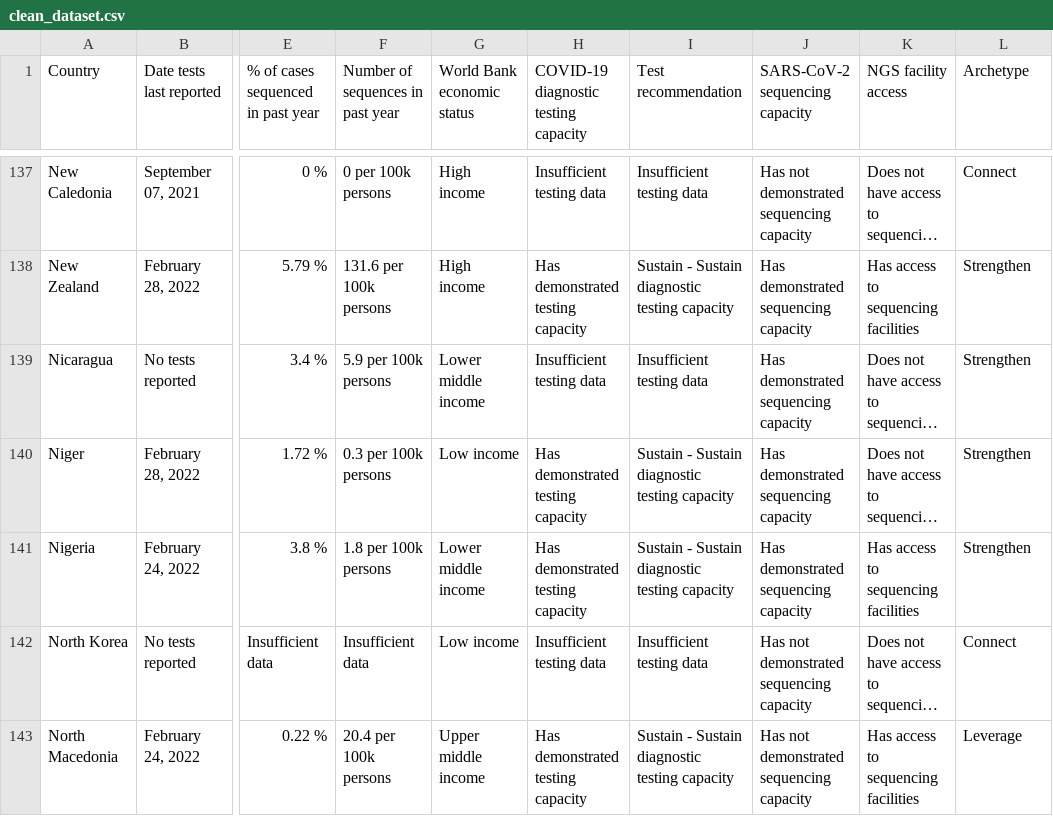
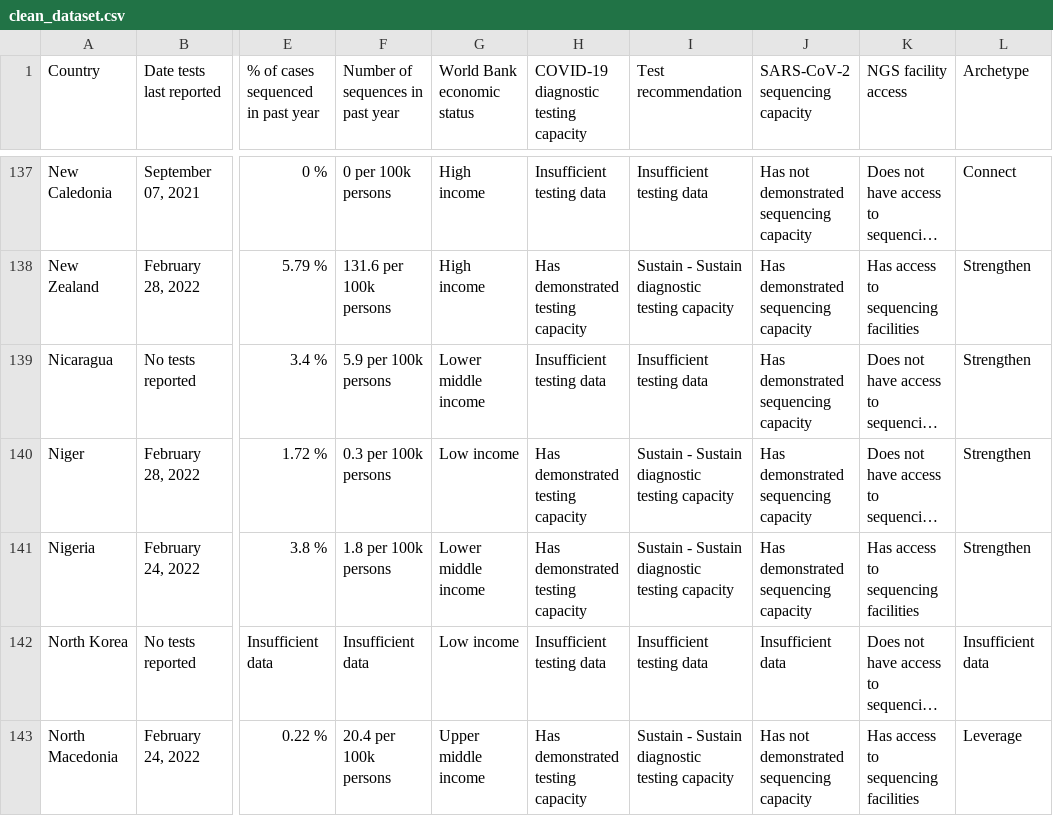
Before and after one commit to PandemicPreventionInstitute/NGS-Capacity-map, a CSV file: data/NGS_Data_Tables/March_2022/public/clean_dataset.csv, drawn as a sheet; only a part is shown, gaps mark what is left out; long unchanged cells end in …; the diff covers the shown part only; the diff names each change by its address in the sheet, - before the commit and + after, or states it on an @@ line.

Commit message:
changed handling of countries without case data

```diff
--- a/data/NGS_Data_Tables/March_2022/public/clean_dataset.csv
+++ b/data/NGS_Data_Tables/March_2022/public/clean_dataset.csv
-J142 (SARS-CoV-2 sequencing capacity): Has not demonstrated sequencing capacity
+J142 (SARS-CoV-2 sequencing capacity): Insufficient data
-L142 (Archetype): Connect
+L142 (Archetype): Insufficient data
```
Also changed, not shown: 42 edited cells elsewhere in this file, data/NGS_Data_Tables/March_2022/public/full_dataset.csv.
